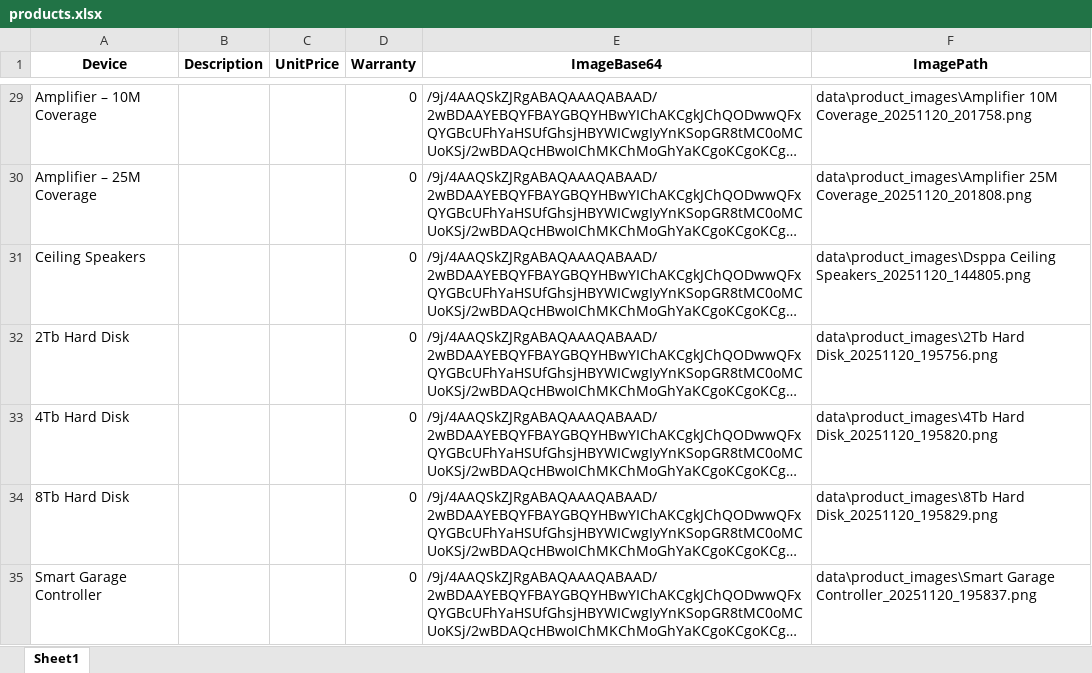
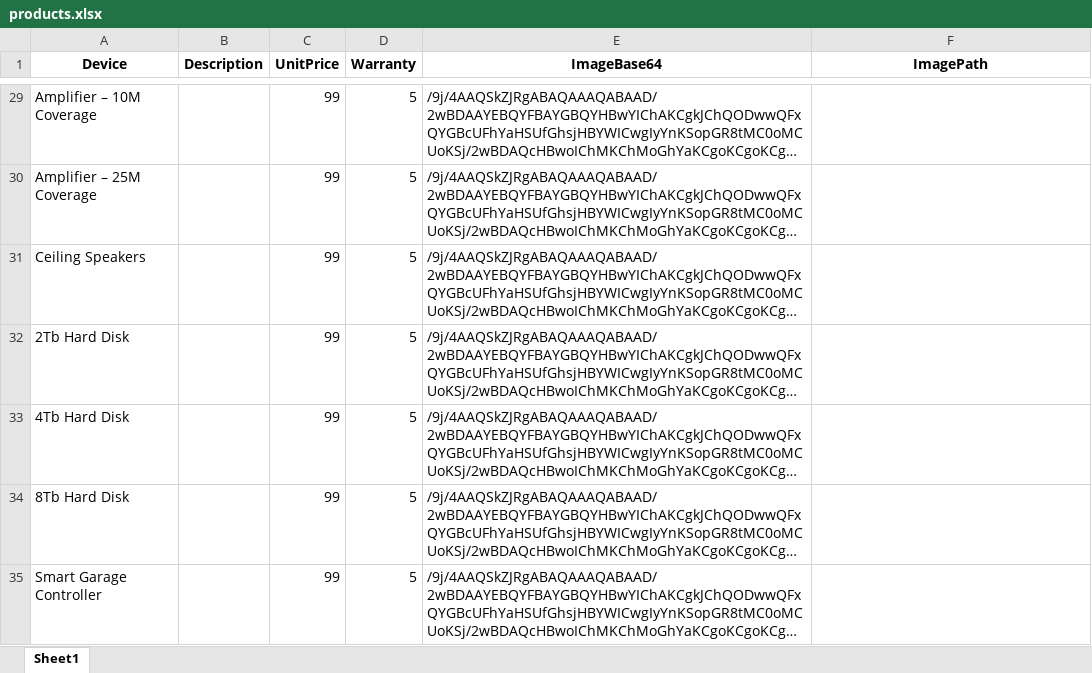
Before and after one commit to cro0om3/FHD, an Excel workbook: data/products.xlsx, sheet Sheet1, drawn as a sheet; only a part is shown, gaps mark what is left out; long unchanged cells end in …; values as stored, in another font and other column widths than the file's, no borders; the diff covers the shown part only; the diff names each change by its address in the sheet, - before the commit and + after, or states it on an @@ line.

```diff
--- a/data/products.xlsx (sheet Sheet1)
+++ b/data/products.xlsx (sheet Sheet1)
-C29:C35 (UnitPrice): (empty)
+C29:C35 (UnitPrice): 99
-D29:D35 (Warranty): 0
+D29:D35 (Warranty): 5
-F29 (ImagePath): data\product_images\Amplifier 10M Coverage_20251120_201758.png
+F29 (ImagePath): (empty)
-F30 (ImagePath): data\product_images\Amplifier 25M Coverage_20251120_201808.png
+F30 (ImagePath): (empty)
-F31 (ImagePath): data\product_images\Dsppa Ceiling Speakers_20251120_144805.png
+F31 (ImagePath): (empty)
-F32 (ImagePath): data\product_images\2Tb Hard Disk_20251120_195756.png
+F32 (ImagePath): (empty)
-F33 (ImagePath): data\product_images\4Tb Hard Disk_20251120_195820.png
+F33 (ImagePath): (empty)
-F34 (ImagePath): data\product_images\8Tb Hard Disk_20251120_195829.png
+F34 (ImagePath): (empty)
-F35 (ImagePath): data\product_images\Smart Garage Controller_20251120_195837.png
+F35 (ImagePath): (empty)
```
Also changed, not shown: 54 edited cells elsewhere in this sheet, data/customers.xlsx, data/records.xlsx, 8 other files.
